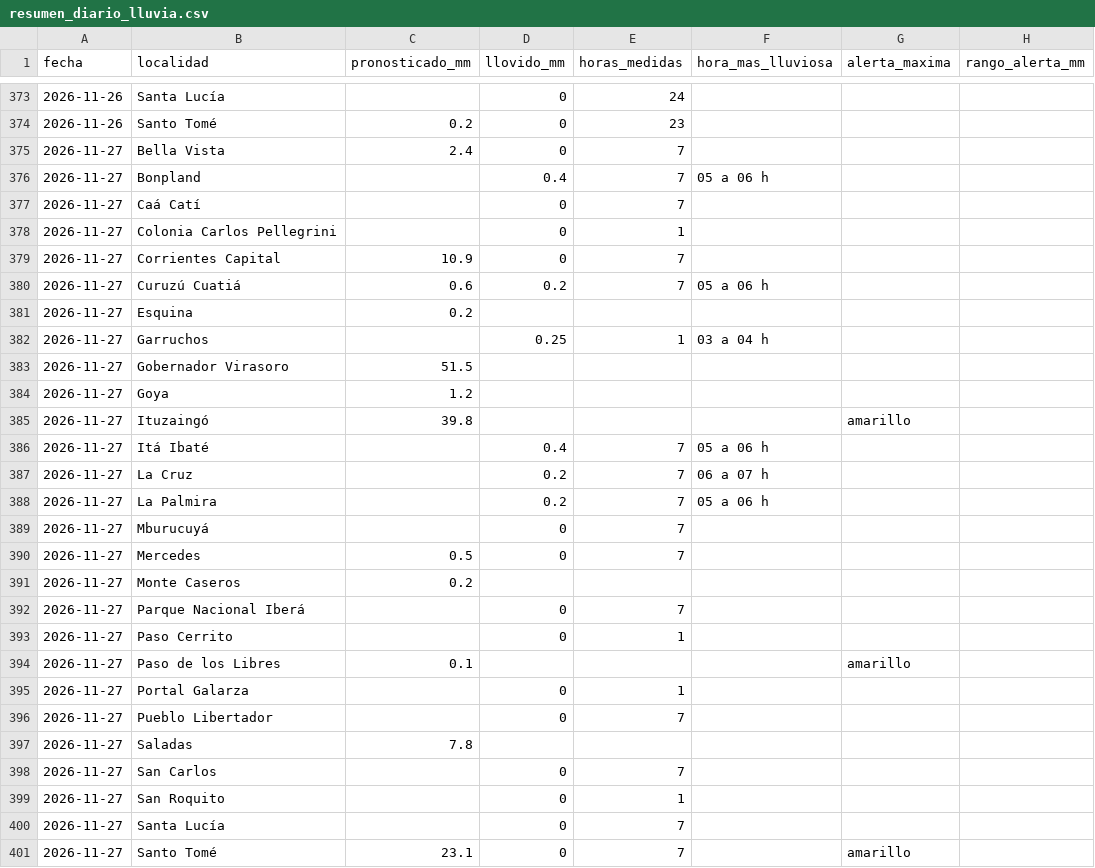
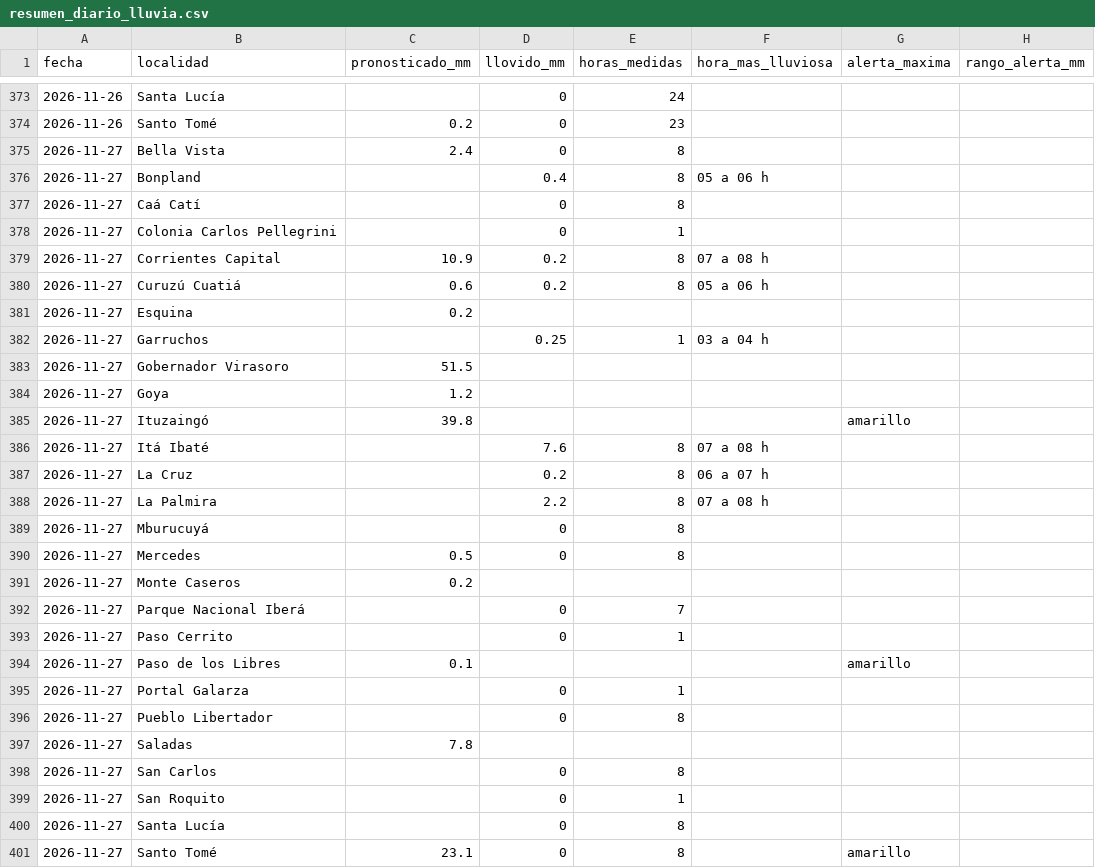
Before and after one commit to tablerocorrientes/tablerocorrientes.github.io, a CSV file: data/registro/resumen_diario_lluvia.csv, drawn as a sheet; only a part is shown, gaps mark what is left out; the diff names each change by its address in the sheet, - before the commit and + after, or states it on an @@ line.

```diff
--- a/data/registro/resumen_diario_lluvia.csv
+++ b/data/registro/resumen_diario_lluvia.csv
-E375:E377 (horas_medidas): 7
+E375:E377 (horas_medidas): 8
-D379 (llovido_mm): 0
+D379 (llovido_mm): 0.2
-E379:E380 (horas_medidas): 7
+E379:E380 (horas_medidas): 8
-F379 (hora_mas_lluviosa): (empty)
+F379 (hora_mas_lluviosa): 07 a 08 h
-D386 (llovido_mm): 0.4
+D386 (llovido_mm): 7.6
-E386:E390 (horas_medidas): 7
+E386:E390 (horas_medidas): 8
-F386 (hora_mas_lluviosa): 05 a 06 h
+F386 (hora_mas_lluviosa): 07 a 08 h
-D388 (llovido_mm): 0.2
+D388 (llovido_mm): 2.2
-F388 (hora_mas_lluviosa): 05 a 06 h
+F388 (hora_mas_lluviosa): 07 a 08 h
-E396 (horas_medidas): 7
+E396 (horas_medidas): 8
-E398 (horas_medidas): 7
+E398 (horas_medidas): 8
-E400:E401 (horas_medidas): 7
+E400:E401 (horas_medidas): 8
```
Also changed, not shown: data/registro/lluvia_horaria.csv, 7 other files.
